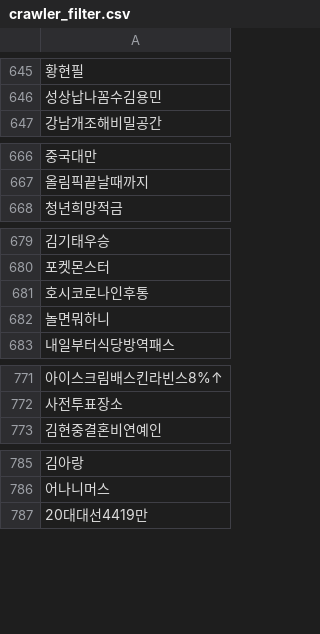
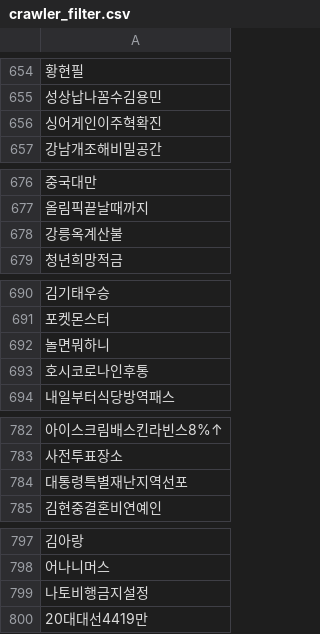
Before and after one commit to eugene0204/person_model, a CSV file: data/filter_data/crawler_filter.csv (was data/filter/crawler_filter.csv), drawn as a sheet; only a part is shown, gaps mark what is left out; the diff covers the shown part only; the diff names each change by its address in the sheet, - before the commit and + after, or states it on an @@ line.

```diff
--- a/data/filter/crawler_filter.csv
+++ b/data/filter_data/crawler_filter.csv
+row 656: 싱어게인이주혁확진
+row 678: 강릉옥계산불
@@ row 682 moved to row 692: 놀면뭐하니 @@
+row 784: 대통령특별재난지역선포
+row 799: 나토비행금지설정
```
Also changed, not shown: 12 added rows and 1 moved row elsewhere in this file, data/filter_data/my_filter.csv, 16 other files.
